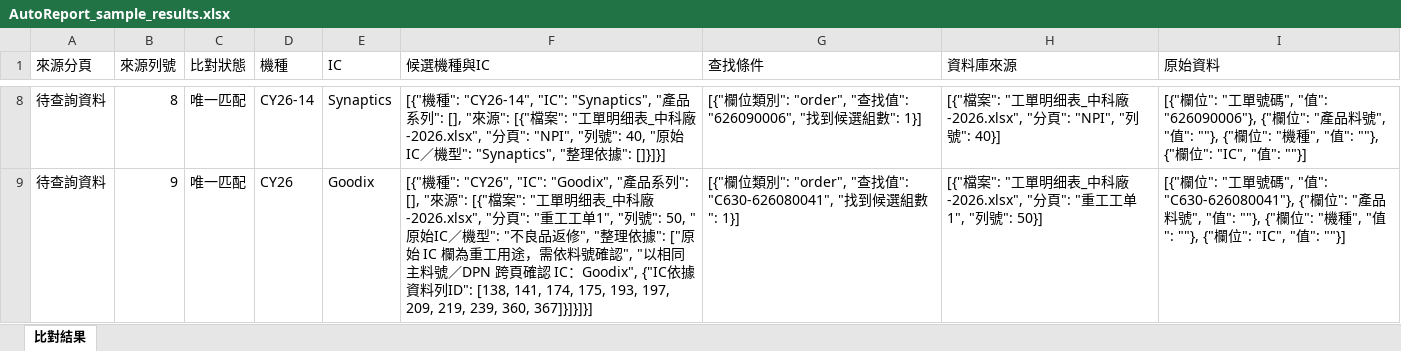
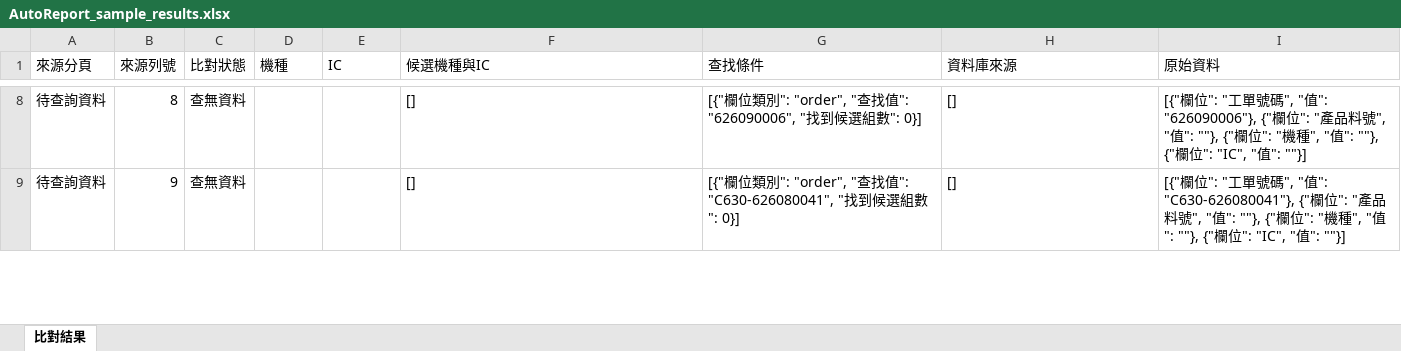
Before and after one commit to meng049-cmd/AutoReport, an Excel workbook: downloads/AutoReport_sample_results.xlsx, sheet 比對結果, drawn as a sheet; only a part is shown, gaps mark what is left out; values as stored, in another font and other column widths than the file's, no borders; the diff covers the shown part only; the diff names each change by its address in the sheet, - before the commit and + after, or states it on an @@ line.

```diff
--- a/downloads/AutoReport_sample_results.xlsx (sheet 比對結果)
+++ b/downloads/AutoReport_sample_results.xlsx (sheet 比對結果)
-C8:C9 (比對狀態): 唯一匹配
+C8:C9 (比對狀態): 查無資料
-D8 (機種): CY26-14
+D8 (機種): (empty)
-E8 (IC): Synaptics
+E8 (IC): (empty)
-F8 (候選機種與IC): [{"機種": "CY26-14", "IC": "Synaptics", "產品系列": [], "來源": [{"檔案": "工單明细表_中科廠-2026.xlsx", "分頁": "NPI", "列號": 40, "原始IC／機型": "Synaptics", "整理依據": []}]}]
+F8 (候選機種與IC): []
-G8 (查找條件): …選組數": 1}]
+G8 (查找條件): …選組數": 0}]
-H8 (資料庫來源): [{"檔案": "工單明细表_中科廠-2026.xlsx", "分頁": "NPI", "列號": 40}]
+H8 (資料庫來源): []
-D9 (機種): CY26
+D9 (機種): (empty)
-E9 (IC): Goodix
+E9 (IC): (empty)
-F9 (候選機種與IC): [{"機種": "CY26", "IC": "Goodix", "產品系列": [], "來源": [{"檔案": "工單明细表_中科廠-2026.xlsx", "分頁": "重工工单1", "列號": 50, "原始IC／機型": "不良品返修", "整理依據": ["原始 IC 欄為重工用途，需依料號確認", "以相同主料號／DPN 跨頁確認 IC：Goodix", {"IC依據資料列ID": [138, 141, 174, 175, 193, 197, 209, 219, 239, 360, 367]}]}]}]
+F9 (候選機種與IC): []
-G9 (查找條件): …數": 1}]
+G9 (查找條件): …數": 0}]
-H9 (資料庫來源): [{"檔案": "工單明细表_中科廠-2026.xlsx", "分頁": "重工工单1", "列號": 50}]
+H9 (資料庫來源): []
```
Also changed, not shown: 57 edited cells elsewhere in this sheet, downloads/AutoReport_summary.xlsx, 8 other files.
